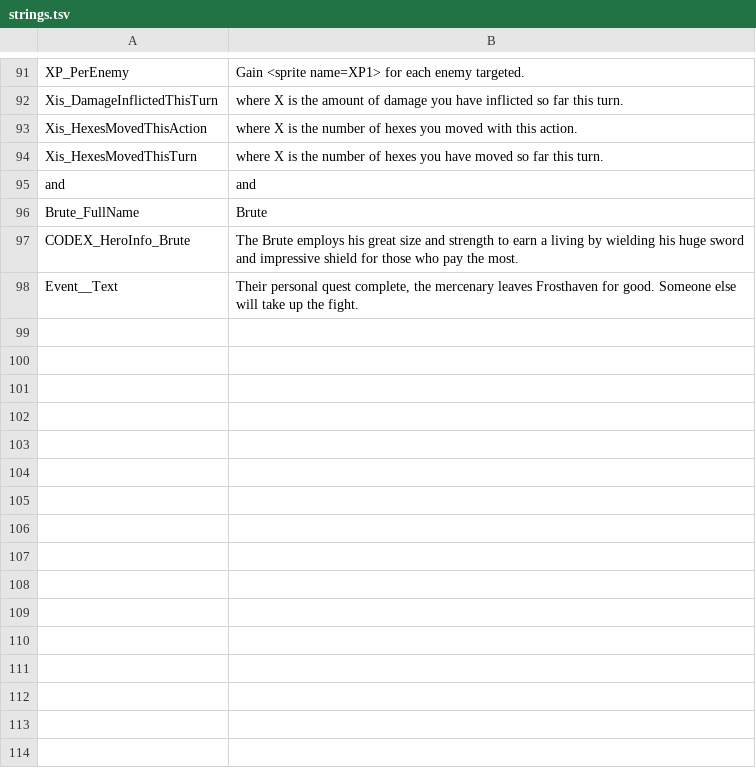
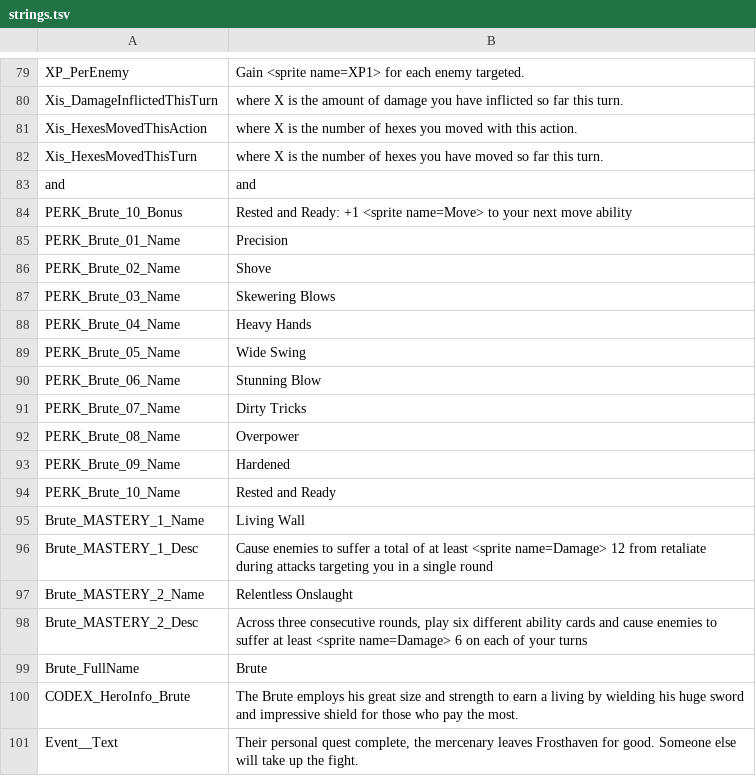
Before and after one commit to Kalarian/Frosthaven-Mods, a TSV file: mods/gloomhaven/strings.tsv, drawn as a sheet; only a part is shown, gaps mark what is left out; the diff covers the shown part only; the diff names each change by its address in the sheet, - before the commit and + after, or states it on an @@ line.

```diff
--- a/mods/gloomhaven/strings.tsv
+++ b/mods/gloomhaven/strings.tsv
+row 84: PERK_Brute_10_Bonus | Rested and Ready: +1 <sprite name=Move> to your next move ability
+row 85: PERK_Brute_01_Name | Precision
+row 86: PERK_Brute_02_Name | Shove
+row 87: PERK_Brute_03_Name | Skewering Blows
+row 88: PERK_Brute_04_Name | Heavy Hands
+row 89: PERK_Brute_05_Name | Wide Swing
+row 90: PERK_Brute_06_Name | Stunning Blow
+row 91: PERK_Brute_07_Name | Dirty Tricks
+row 92: PERK_Brute_08_Name | Overpower
+row 93: PERK_Brute_09_Name | Hardened
+row 94: PERK_Brute_10_Name | Rested and Ready
+row 95: Brute_MASTERY_1_Name | Living Wall
+row 96: Brute_MASTERY_1_Desc | Cause enemies to suffer a total of at least <sprite name=Damage> 12 from retaliate during attacks targeting you in a single round
+row 97: Brute_MASTERY_2_Name | Relentless Onslaught
+row 98: Brute_MASTERY_2_Desc | Across three consecutive rounds, play six different ability cards and cause enemies to suffer at least <sprite name=Damage> 6 on each of your turns
```
Also changed, not shown: 12 removed rows and 10 edited cells elsewhere in this file, 18 other files.
